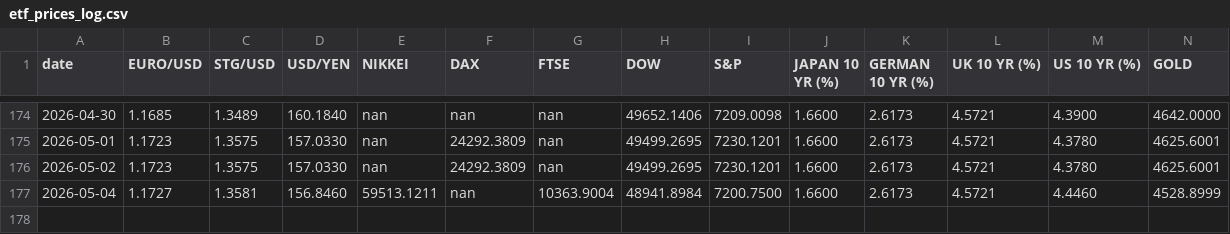
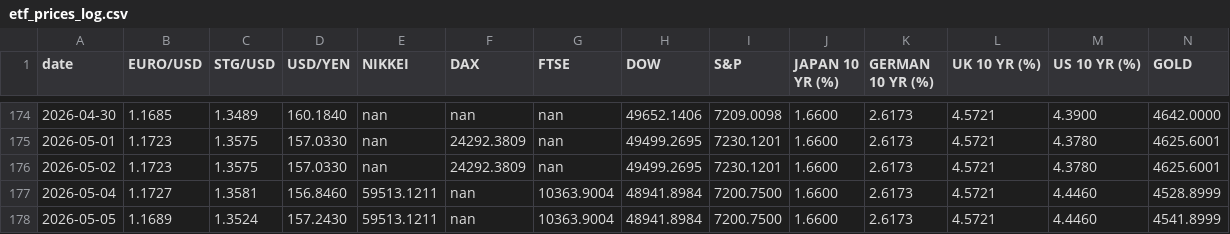
Before and after one commit to zerradwan/MarketJournal, a CSV file: data/etf_prices_log.csv, drawn as a sheet; only a part is shown, gaps mark what is left out; rows hold the shown columns only; the diff names each change by its address in the sheet, - before the commit and + after, or states it on an @@ line.

```diff
--- a/data/etf_prices_log.csv
+++ b/data/etf_prices_log.csv
+row 178: 2026-05-05 | 1.1689 | 1.3524 | 157.2430 | 59513.1211 | nan | 10363.9004 | 48941.8984 | 7200.7500 | 1.6600 | 2.6173 | 4.5721 | 4.4460 | 4541.8999
```
